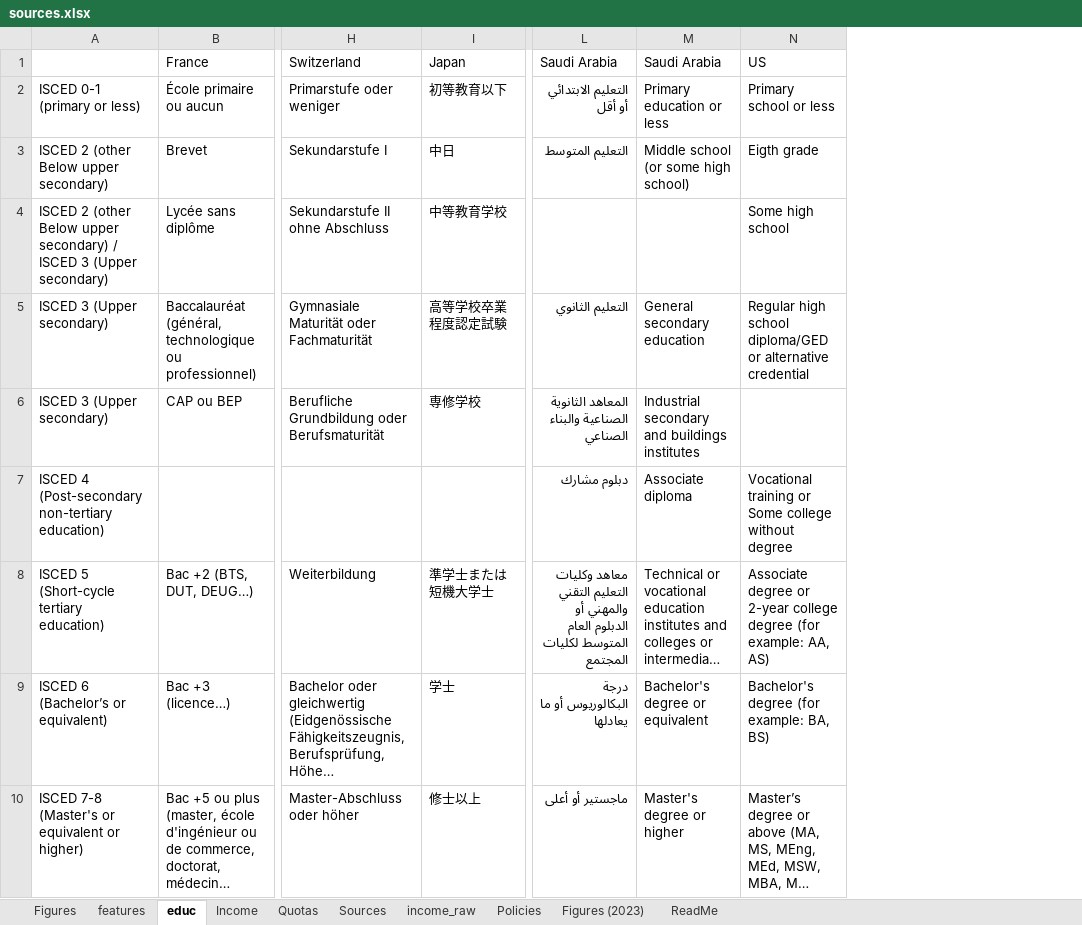
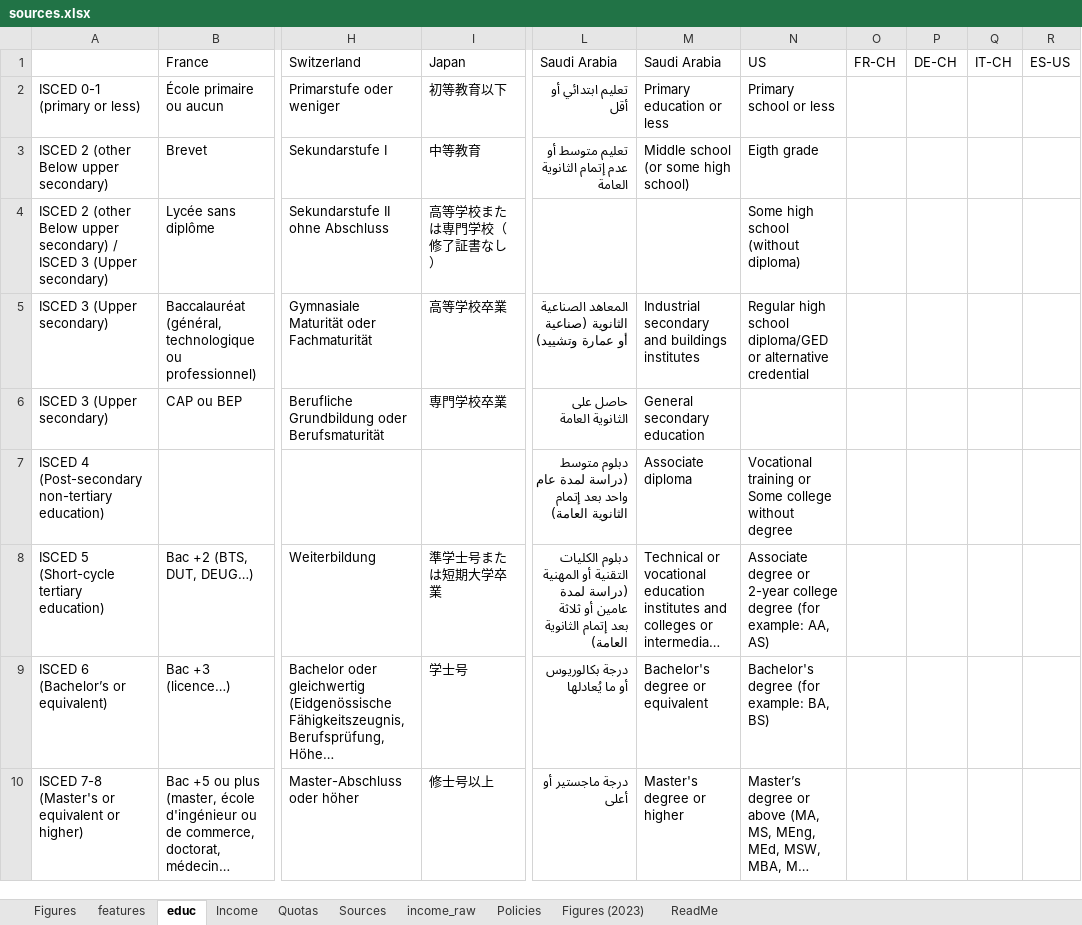
Before and after one commit to bixiou/robustness_global_redistr, an Excel workbook: questionnaire/sources.xlsx, sheet educ, drawn as a sheet; only a part is shown, gaps mark what is left out; long unchanged cells end in …; values as stored, in another font and other column widths than the file's, no cell formats; the diff covers the shown part only; the diff names each change by its address in the sheet, - before the commit and + after, or states it on an @@ line.

```diff
--- a/questionnaire/sources.xlsx (sheet educ)
+++ b/questionnaire/sources.xlsx (sheet educ)
+column O (FR-CH), empty
+column P (DE-CH), empty
+column Q (IT-CH), empty
+column R (ES-US), empty
-L2 (Saudi Arabia): التعليم الابتدائي أو أقل
+L2 (Saudi Arabia): تعليم ابتدائي أو أقل
-I3 (Japan): 中日
+I3 (Japan): 中等教育
-L3 (Saudi Arabia): التعليم المتوسط
+L3 (Saudi Arabia): تعليم متوسط أو عدم إتمام الثانوية العامة
-I4 (Japan): 中等教育学校
+I4 (Japan): 高等学校または専門学校（修了証書なし）
-N4 (US): Some high school
+N4 (US): Some high school (without diploma)
-I5 (Japan): 高等学校卒業程度認定試験
+I5 (Japan): 高等学校卒業
-L5 (Saudi Arabia): التعليم الثانوي
+L5 (Saudi Arabia): المعاهد الصناعية الثانوية (صناعية أو عمارة وتشييد)
-M5 (Saudi Arabia): General secondary education
+M5 (Saudi Arabia): Industrial secondary and buildings institutes
-I6 (Japan): 専修学校
+I6 (Japan): 専門学校卒業
-L6 (Saudi Arabia): المعاهد الثانوية الصناعية والبناء الصناعي
+L6 (Saudi Arabia): حاصل على الثانوية العامة
-M6 (Saudi Arabia): Industrial secondary and buildings institutes
+M6 (Saudi Arabia): General secondary education
-L7 (Saudi Arabia): دبلوم مشارك
+L7 (Saudi Arabia): دبلوم متوسط (دراسة لمدة عام واحد بعد إتمام الثانوية العامة)
-I8 (Japan): 準学士または短機大学士
+I8 (Japan): 準学士号または短期大学卒業
-L8 (Saudi Arabia): معاهد وكليات التعليم التقني والمهني أو الدبلوم العام المتوسط لكليات المجتمع
+L8 (Saudi Arabia): دبلوم الكليات التقنية أو المهنية (دراسة لمدة عامين أو ثلاثة بعد إتمام الثانوية العامة)
-I9 (Japan): 学士
+I9 (Japan): 学士号
-L9 (Saudi Arabia): درجة البكالوريوس أو ما يعادلها
+L9 (Saudi Arabia): درجة بكالوريوس أو ما يُعادلها
-I10 (Japan): 修士以上
+I10 (Japan): 修士号以上
-L10 (Saudi Arabia): ماجستير أو أعلى
+L10 (Saudi Arabia): درجة ماجستير أو أعلى
```
Also changed, not shown: 9 added rows elsewhere in this sheet, sheet Figures, sheet Sources, cell formats, 13 other files.
